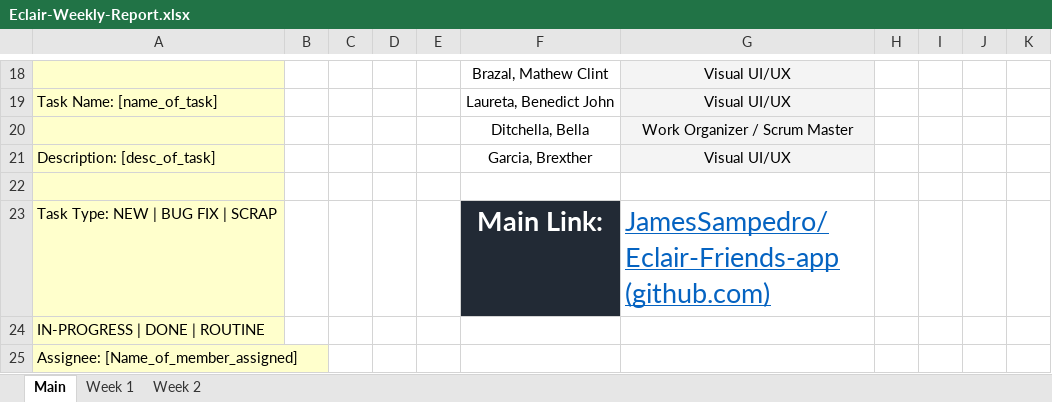
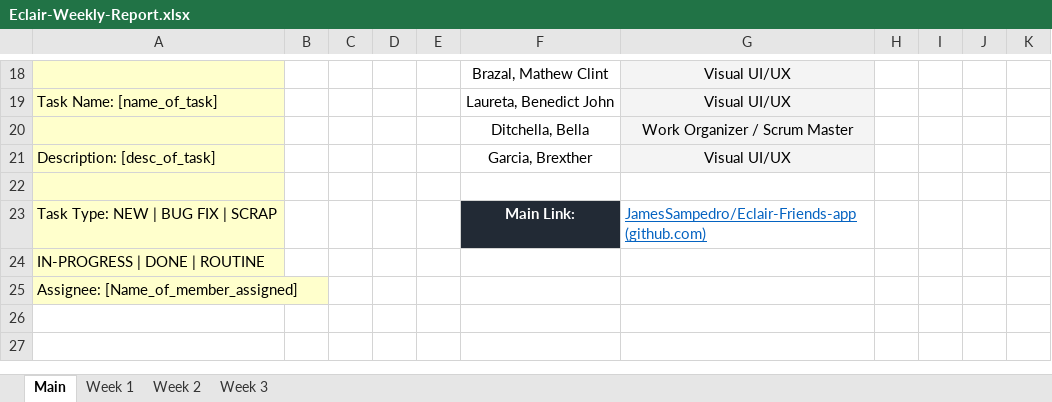
Before and after one commit to JamesSampedro/Eclair-Friends-App, an Excel workbook: Eclair-Weekly-Report.xlsx, sheet Main, drawn as a sheet; only a part is shown, gaps mark what is left out; values as stored, in another font and other column widths than the file's, no borders; charts and pictures not drawn; the diff names each change by its address in the sheet, - before the commit and + after, or states it on an @@ line.

```diff
--- a/Eclair-Weekly-Report.xlsx (sheet Main)
+++ b/Eclair-Weekly-Report.xlsx (sheet Main)
+sheet tab: Week 3
@@ F23:G23 text size: smaller @@
```
Also changed, not shown: sheet Week 2.
